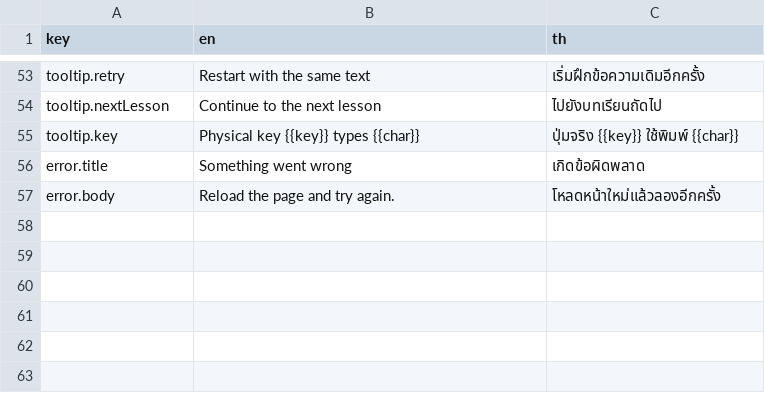
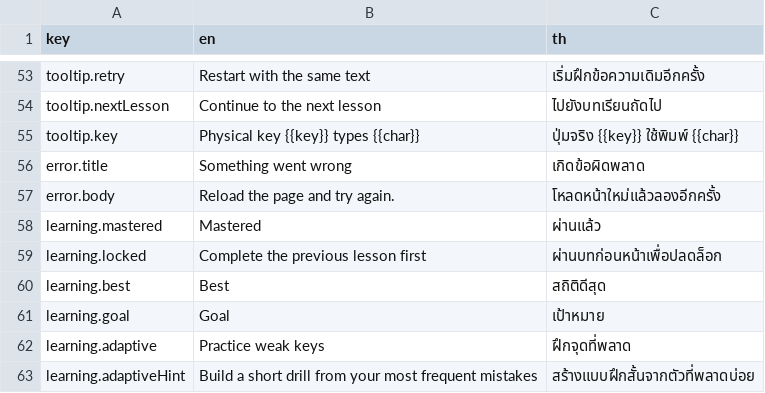
Before and after one commit to dexter-cnx/PimDee, a CSV file: locales/locales.csv, drawn as a sheet; only a part is shown, gaps mark what is left out; the diff names each change by its address in the sheet, - before the commit and + after, or states it on an @@ line.

Commit message:
feat: add lesson engine v2 progression and adaptive practice

```diff
--- a/locales/locales.csv
+++ b/locales/locales.csv
+row 58: learning.mastered | Mastered | ผ่านแล้ว
+row 59: learning.locked | Complete the previous lesson first | ผ่านบทก่อนหน้าเพื่อปลดล็อก
+row 60: learning.best | Best | สถิติดีสุด
+row 61: learning.goal | Goal | เป้าหมาย
+row 62: learning.adaptive | Practice weak keys | ฝึกจุดที่พลาด
+row 63: learning.adaptiveHint | Build a short drill from your most frequent mistakes | สร้างแบบฝึกสั้นจากตัวที่พลาดบ่อย
```
Also changed, not shown: 7 other files.
